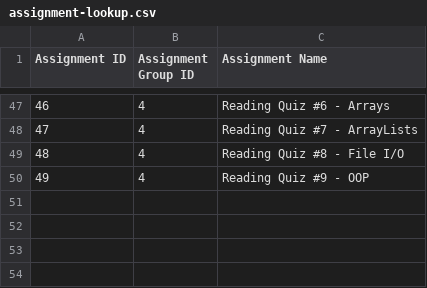
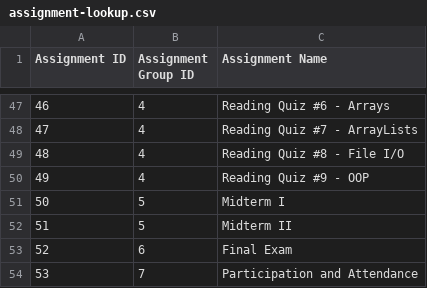
Before and after one commit to jrg94/personal-data, a CSV file: education/assignment-lookup.csv, drawn as a sheet; only a part is shown, gaps mark what is left out; the diff names each change by its address in the sheet, - before the commit and + after, or states it on an @@ line.

Commit message:
Rounded out software 1

```diff
--- a/education/assignment-lookup.csv
+++ b/education/assignment-lookup.csv
+row 51: 50 | 5 | Midterm I
+row 52: 51 | 5 | Midterm II
+row 53: 52 | 6 | Final Exam
+row 54: 53 | 7 | Participation and Attendance
```
